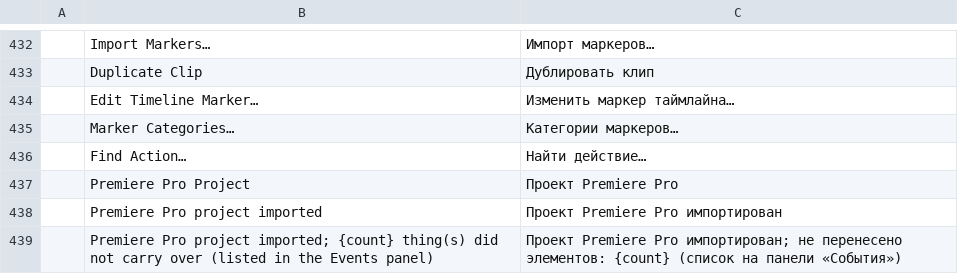
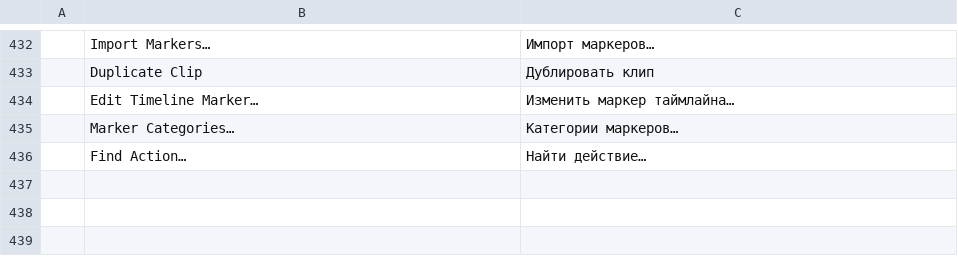
Before and after one commit to redrob-labs/redrob-film, a TSV file: crates/ui-egui/src/i18n/ru.tsv, drawn as a sheet; only a part is shown, gaps mark what is left out; the diff names each change by its address in the sheet, - before the commit and + after, or states it on an @@ line.

Commit message:
gate fixes for the .prproj import
- effectcraft: Premiere projects are not an effects timeline format (from_fc returns None)
- ui-egui: interchange is a normal dependency (the import note names the format)
- de/pt-br/ru/uk are menu-only catalogs: drop the three .prproj message rows
- rustfmt

```diff
--- a/crates/ui-egui/src/i18n/ru.tsv
+++ b/crates/ui-egui/src/i18n/ru.tsv
-row 437:  | Premiere Pro Project | Проект Premiere Pro
-row 438:  | Premiere Pro project imported | Проект Premiere Pro импортирован
-row 439:  | Premiere Pro project imported; {count} thing(s) did not carry over (listed in the Events panel) | Проект Premiere Pro импортирован; не перенесено элементов: {count} (список на панели «События»)
```
Also changed, not shown: crates/ui-egui/src/i18n/de.tsv, crates/ui-egui/src/i18n/pt-br.tsv, 4 other files.
